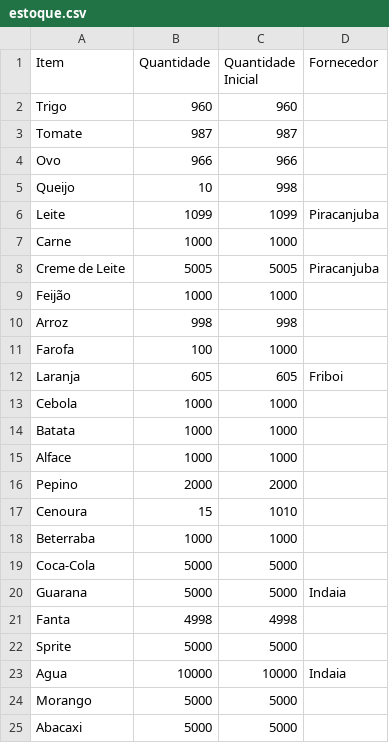
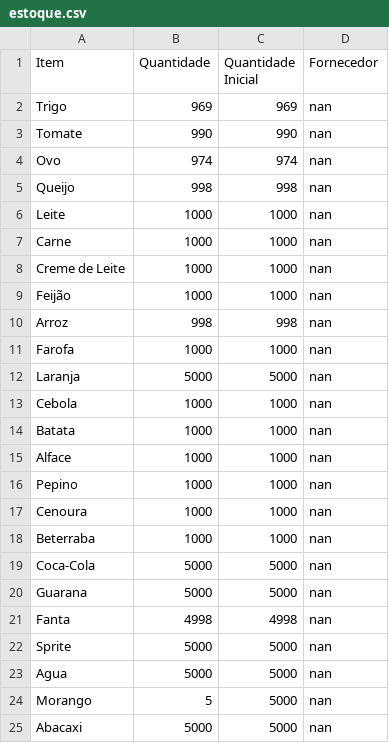
Before and after one commit to Samuel-Duque/sistema-restaurante-Sabores-do-mundo, a CSV file: estoque.csv, drawn as a sheet; only a part is shown; the diff covers the shown part only.

```diff
--- a/estoque.csv
+++ b/estoque.csv
@@ -1,25 +1,25 @@
 Item,Quantidade,Quantidade Inicial,Fornecedor
-Trigo,960,960,
-Tomate,987,987,
-Ovo,966,966,
-Queijo,10,998,
-Leite,1099,1099,Piracanjuba
-Carne,1000,1000,
-Creme de Leite,5005,5005,Piracanjuba
-Feijão,1000,1000,
-Arroz,998,998,
-Farofa,100,1000,
-Laranja,605,605,Friboi
-Cebola,1000,1000,
-Batata,1000,1000,
-Alface,1000,1000,
-Pepino,2000,2000,
-Cenoura,15,1010,
-Beterraba,1000,1000,
-Coca-Cola,5000,5000,
-Guarana,5000,5000,Indaia
-Fanta,4998,4998,
-Sprite,5000,5000,
-Agua,10000,10000,Indaia
-Morango,5000,5000,
-Abacaxi,5000,5000,
+Trigo,969,969,nan
+Tomate,990,990,nan
+Ovo,974,974,nan
+Queijo,998,998,nan
+Leite,1000,1000,nan
+Carne,1000,1000,nan
+Creme de Leite,1000,1000,nan
+Feijão,1000,1000,nan
+Arroz,998,998,nan
+Farofa,1000,1000,nan
+Laranja,5000,5000,nan
+Cebola,1000,1000,nan
+Batata,1000,1000,nan
+Alface,1000,1000,nan
+Pepino,1000,1000,nan
+Cenoura,1000,1000,nan
+Beterraba,1000,1000,nan
+Coca-Cola,5000,5000,nan
+Guarana,5000,5000,nan
+Fanta,4998,4998,nan
+Sprite,5000,5000,nan
+Agua,5000,5000,nan
+Morango,5,5000,nan
+Abacaxi,5000,5000,nan
```
Also changed, not shown: 5 edited cells elsewhere in this file, 1 other file.
